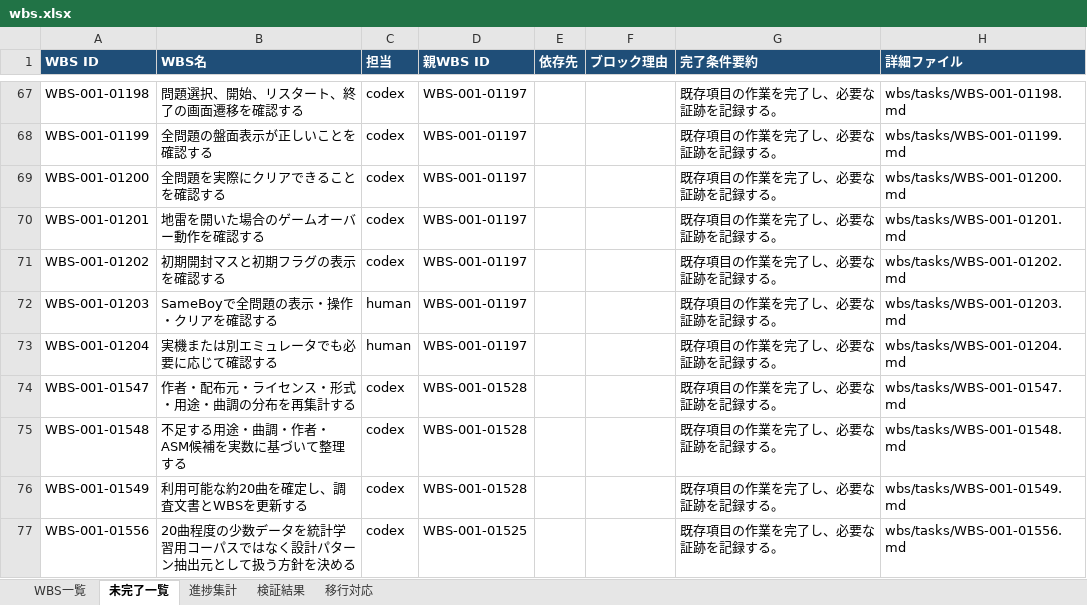
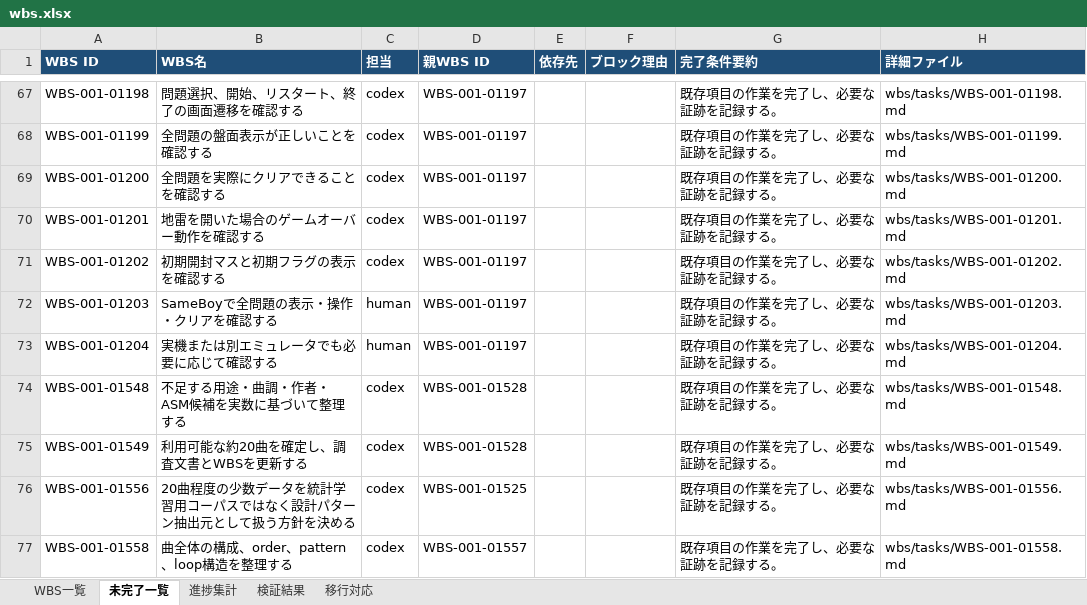
Before and after one commit to ak-sekine/pocket-sweeper, an Excel workbook: reports/wbs.xlsx, sheet 未完了一覧, drawn as a sheet; only a part is shown, gaps mark what is left out; the shorter side is filled out with more unchanged rows; values as stored, in another font and other column widths than the file's, no borders; the diff names each change by its address in the sheet, - before the commit and + after, or states it on an @@ line.

```diff
--- a/reports/wbs.xlsx (sheet 未完了一覧)
+++ b/reports/wbs.xlsx (sheet 未完了一覧)
-row 74: WBS-001-01547 | 作者・配布元・ライセンス・形式・用途・曲調の分布を再集計する | codex | WBS-001-01528 |  |  | 既存項目の作業を完了し、必要な証跡を記録する。 | wbs/tasks/WBS-001-01547.md
```
Also changed, not shown: sheet 進捗集計, sheet WBS一覧, sheet 移行対応, 2 other files.
